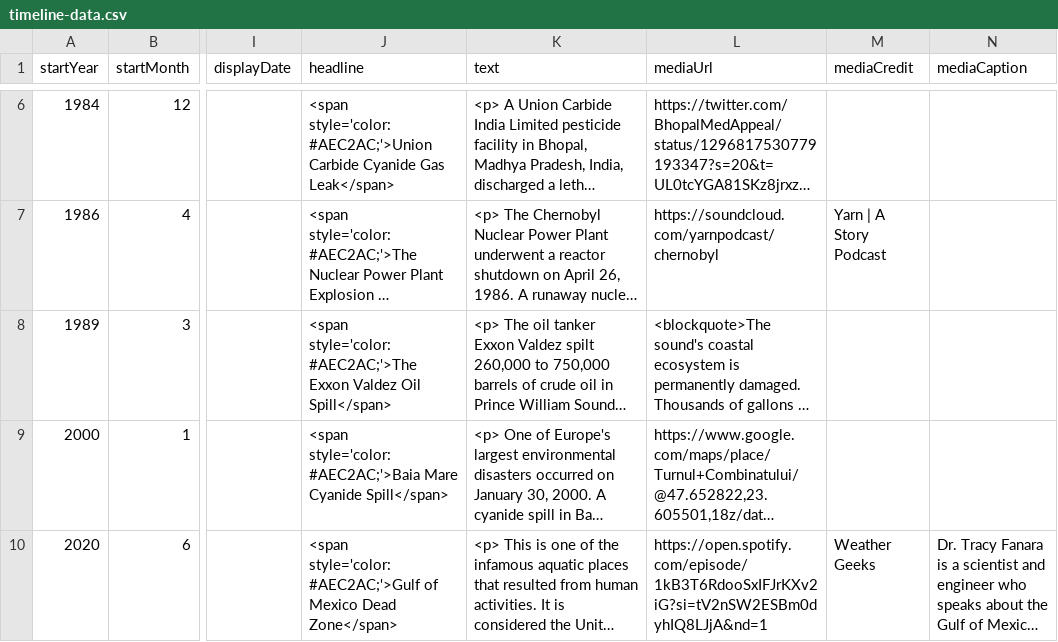
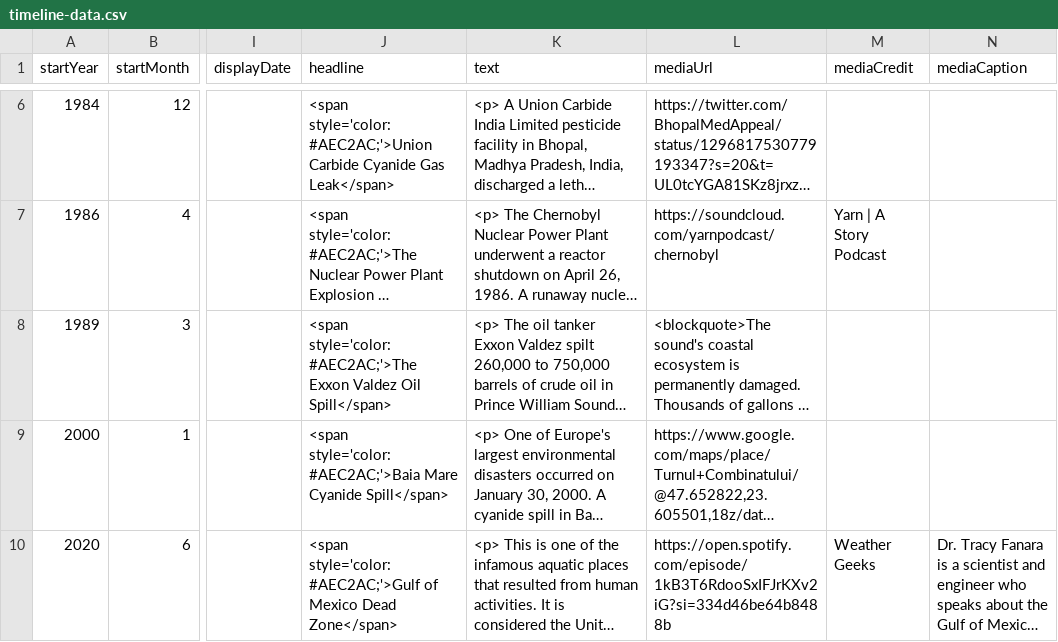
Before and after one commit to DeustoKom/MSGW2022-timeline, a CSV file: docs/smd/timeline-data.csv, drawn as a sheet; only a part is shown, gaps mark what is left out; long unchanged cells end in …; the diff names each change by its address in the sheet, - before the commit and + after, or states it on an @@ line.

Commit message:
fixed some issues

```diff
--- a/docs/smd/timeline-data.csv
+++ b/docs/smd/timeline-data.csv
-L10 (mediaUrl): https://open.spotify.com/episode/1kB3T6RdooSxIFJrKXv2iG?si=tV2nSW2ESBm0dyhIQ8LJjA&nd=1
+L10 (mediaUrl): https://open.spotify.com/episode/1kB3T6RdooSxIFJrKXv2iG?si=334d46be64b8488b
```
